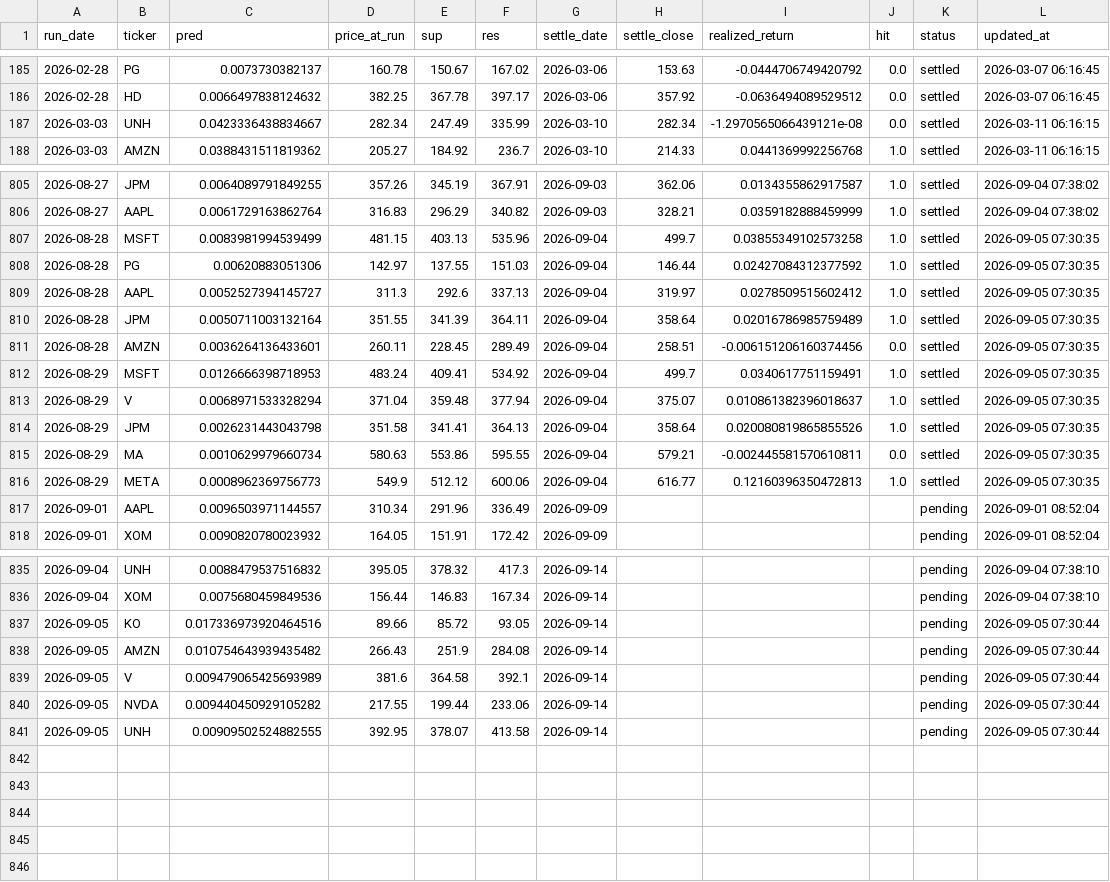
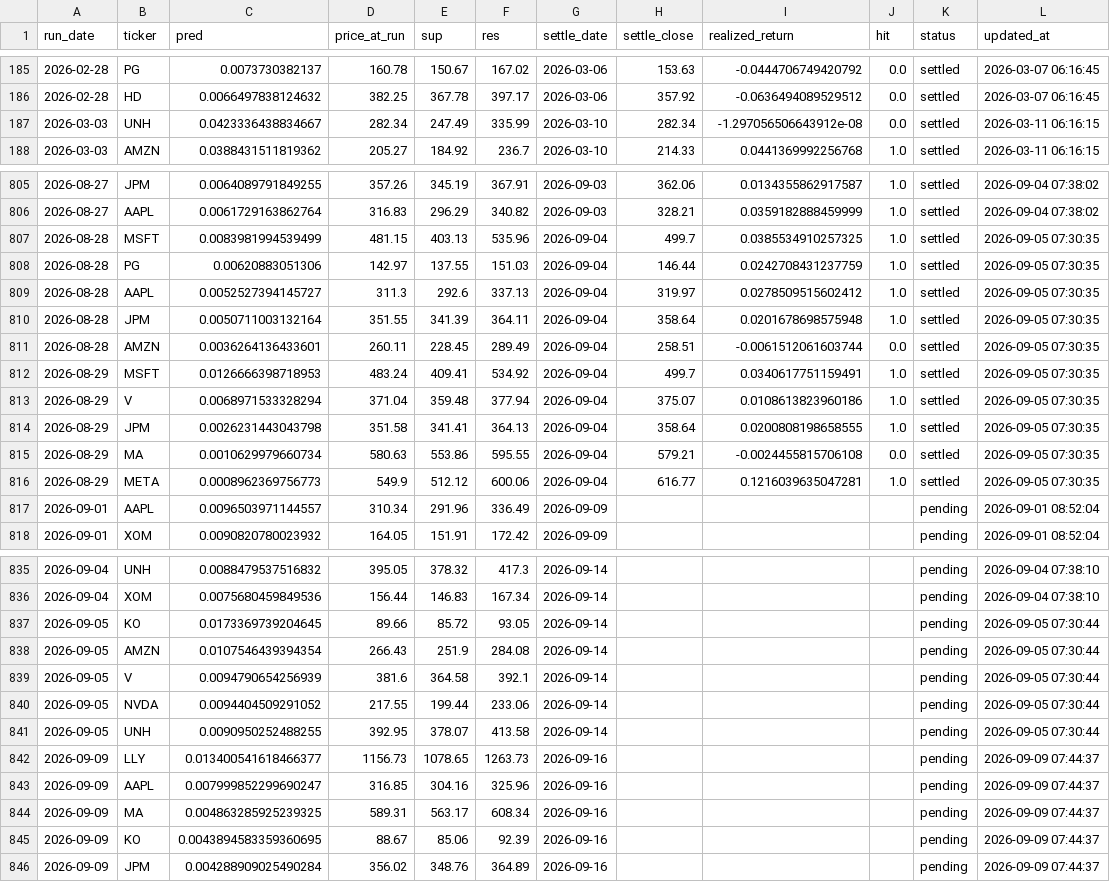
Before and after one commit to chehao0221/US-stock-ai, a CSV file: us_history.csv, drawn as a sheet; only a part is shown, gaps mark what is left out.

```diff
--- a/us_history.csv
+++ b/us_history.csv
@@ -186,3 +186,3 @@
 2026-02-28,HD,0.0066497838124632,382.25,367.78,397.17,2026-03-06,357.92,-0.0636494089529512,0.0,settled,2026-03-07 06:16:45
-2026-03-03,UNH,0.0423336438834667,282.34,247.49,335.99,2026-03-10,282.34,-1.2970565066439121e-08,0.0,settled,2026-03-11 06:16:15
+2026-03-03,UNH,0.0423336438834667,282.34,247.49,335.99,2026-03-10,282.34,-1.297056506643912e-08,0.0,settled,2026-03-11 06:16:15
 2026-03-03,AMZN,0.0388431511819362,205.27,184.92,236.7,2026-03-10,214.33,0.0441369992256768,1.0,settled,2026-03-11 06:16:15
@@ -806,12 +806,12 @@
 2026-08-27,AAPL,0.0061729163862764,316.83,296.29,340.82,2026-09-03,328.21,0.0359182888459999,1.0,settled,2026-09-04 07:38:02
-2026-08-28,MSFT,0.0083981994539499,481.15,403.13,535.96,2026-09-04,499.7,0.03855349102573258,1.0,settled,2026-09-05 07:30:35
-2026-08-28,PG,0.00620883051306,142.97,137.55,151.03,2026-09-04,146.44,0.02427084312377592,1.0,settled,2026-09-05 07:30:35
+2026-08-28,MSFT,0.0083981994539499,481.15,403.13,535.96,2026-09-04,499.7,0.0385534910257325,1.0,settled,2026-09-05 07:30:35
+2026-08-28,PG,0.00620883051306,142.97,137.55,151.03,2026-09-04,146.44,0.0242708431237759,1.0,settled,2026-09-05 07:30:35
 2026-08-28,AAPL,0.0052527394145727,311.3,292.6,337.13,2026-09-04,319.97,0.0278509515602412,1.0,settled,2026-09-05 07:30:35
-2026-08-28,JPM,0.0050711003132164,351.55,341.39,364.11,2026-09-04,358.64,0.02016786985759489,1.0,settled,2026-09-05 07:30:35
-2026-08-28,AMZN,0.0036264136433601,260.11,228.45,289.49,2026-09-04,258.51,-0.006151206160374456,0.0,settled,2026-09-05 07:30:35
+2026-08-28,JPM,0.0050711003132164,351.55,341.39,364.11,2026-09-04,358.64,0.0201678698575948,1.0,settled,2026-09-05 07:30:35
+2026-08-28,AMZN,0.0036264136433601,260.11,228.45,289.49,2026-09-04,258.51,-0.0061512061603744,0.0,settled,2026-09-05 07:30:35
 2026-08-29,MSFT,0.0126666398718953,483.24,409.41,534.92,2026-09-04,499.7,0.0340617751159491,1.0,settled,2026-09-05 07:30:35
-2026-08-29,V,0.0068971533328294,371.04,359.48,377.94,2026-09-04,375.07,0.010861382396018637,1.0,settled,2026-09-05 07:30:35
-2026-08-29,JPM,0.0026231443043798,351.58,341.41,364.13,2026-09-04,358.64,0.020080819865855526,1.0,settled,2026-09-05 07:30:35
-2026-08-29,MA,0.0010629979660734,580.63,553.86,595.55,2026-09-04,579.21,-0.002445581570610811,0.0,settled,2026-09-05 07:30:35
-2026-08-29,META,0.0008962369756773,549.9,512.12,600.06,2026-09-04,616.77,0.12160396350472813,1.0,settled,2026-09-05 07:30:35
+2026-08-29,V,0.0068971533328294,371.04,359.48,377.94,2026-09-04,375.07,0.0108613823960186,1.0,settled,2026-09-05 07:30:35
+2026-08-29,JPM,0.0026231443043798,351.58,341.41,364.13,2026-09-04,358.64,0.0200808198658555,1.0,settled,2026-09-05 07:30:35
+2026-08-29,MA,0.0010629979660734,580.63,553.86,595.55,2026-09-04,579.21,-0.0024455815706108,0.0,settled,2026-09-05 07:30:35
+2026-08-29,META,0.0008962369756773,549.9,512.12,600.06,2026-09-04,616.77,0.1216039635047281,1.0,settled,2026-09-05 07:30:35
 2026-09-01,AAPL,0.0096503971144557,310.34,291.96,336.49,2026-09-09,,,,pending,2026-09-01 08:52:04
@@ -836,6 +836,11 @@
 2026-09-04,XOM,0.0075680459849536,156.44,146.83,167.34,2026-09-14,,,,pending,2026-09-04 07:38:10
-2026-09-05,KO,0.017336973920464516,89.66,85.72,93.05,2026-09-14,,,,pending,2026-09-05 07:30:44
-2026-09-05,AMZN,0.010754643939435482,266.43,251.9,284.08,2026-09-14,,,,pending,2026-09-05 07:30:44
-2026-09-05,V,0.009479065425693989,381.6,364.58,392.1,2026-09-14,,,,pending,2026-09-05 07:30:44
-2026-09-05,NVDA,0.009440450929105282,217.55,199.44,233.06,2026-09-14,,,,pending,2026-09-05 07:30:44
-2026-09-05,UNH,0.00909502524882555,392.95,378.07,413.58,2026-09-14,,,,pending,2026-09-05 07:30:44
+2026-09-05,KO,0.0173369739204645,89.66,85.72,93.05,2026-09-14,,,,pending,2026-09-05 07:30:44
+2026-09-05,AMZN,0.0107546439394354,266.43,251.9,284.08,2026-09-14,,,,pending,2026-09-05 07:30:44
+2026-09-05,V,0.0094790654256939,381.6,364.58,392.1,2026-09-14,,,,pending,2026-09-05 07:30:44
+2026-09-05,NVDA,0.0094404509291052,217.55,199.44,233.06,2026-09-14,,,,pending,2026-09-05 07:30:44
+2026-09-05,UNH,0.0090950252488255,392.95,378.07,413.58,2026-09-14,,,,pending,2026-09-05 07:30:44
+2026-09-09,LLY,0.013400541618466377,1156.73,1078.65,1263.73,2026-09-16,,,,pending,2026-09-09 07:44:37
+2026-09-09,AAPL,0.007999852299690247,316.85,304.16,325.96,2026-09-16,,,,pending,2026-09-09 07:44:37
+2026-09-09,MA,0.004863285925239325,589.31,563.17,608.34,2026-09-16,,,,pending,2026-09-09 07:44:37
+2026-09-09,KO,0.0043894583359360695,88.67,85.06,92.39,2026-09-16,,,,pending,2026-09-09 07:44:37
+2026-09-09,JPM,0.004288909025490284,356.02,348.76,364.89,2026-09-16,,,,pending,2026-09-09 07:44:37
```
